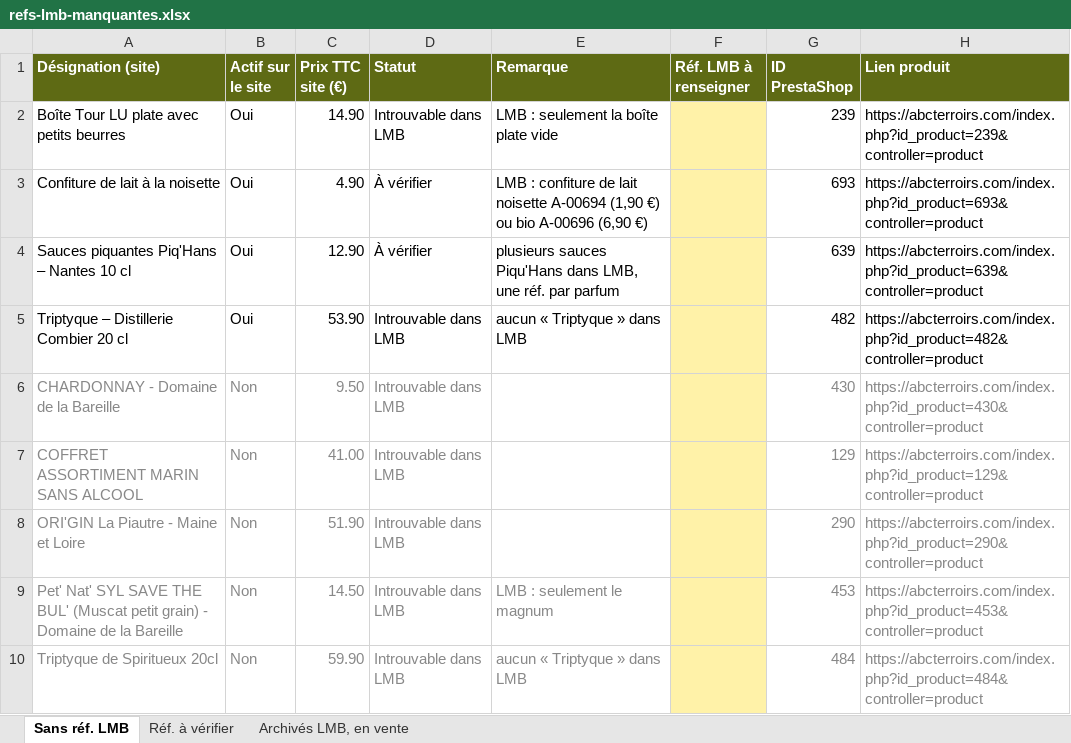
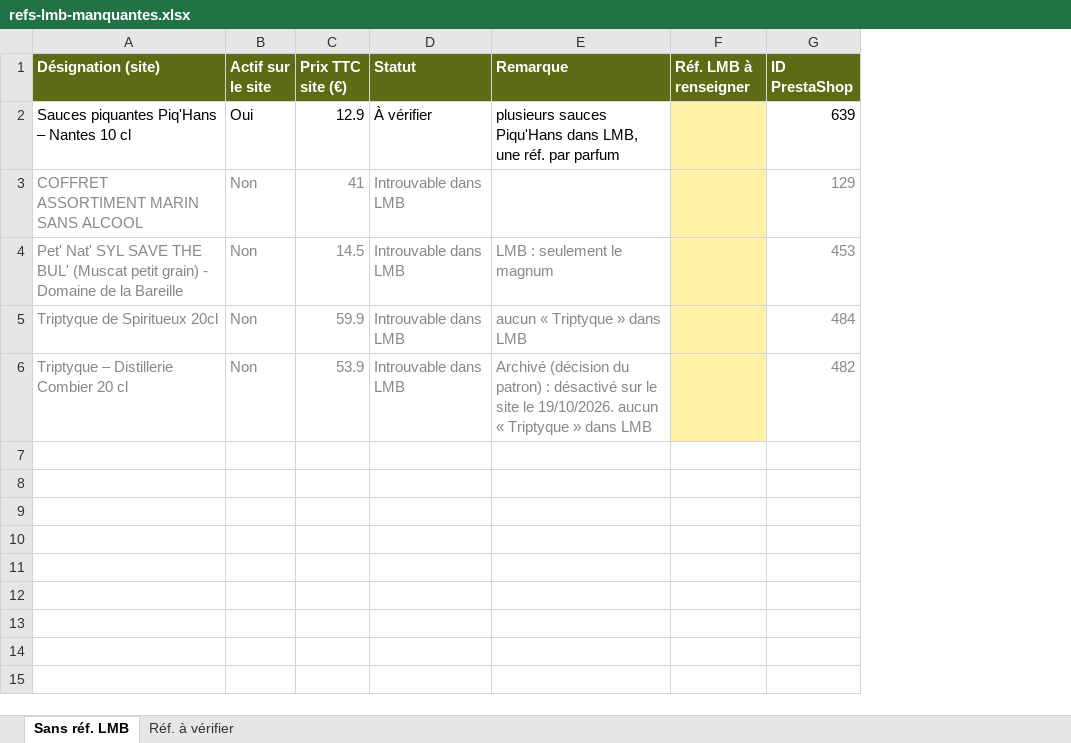
Before and after one commit to BentoDJ/Mondeslibres, an Excel workbook: abc-terroirs/export-lmb/refs-lmb-manquantes.xlsx, sheet Sans réf. LMB, drawn as a sheet; values as stored, in another font and other column widths than the file's, no borders; removed rows and columns are numbered as before the commit, all else as after; the diff names each change by its address in the sheet, - before the commit and + after, or states it on an @@ line.

```diff
--- a/abc-terroirs/export-lmb/refs-lmb-manquantes.xlsx (sheet Sans réf. LMB)
+++ b/abc-terroirs/export-lmb/refs-lmb-manquantes.xlsx (sheet Sans réf. LMB)
-sheet tab: Archivés LMB, en vente
-column H (Lien produit), row 4: https://abcterroirs.com/index.php?id_product=639&controller=product; row 7: https://abcterroirs.com/index.php?id_product=129&controller=product; rows 9-10: https://abcterroirs.com/index.php?id_product=453&controller=product | https://abcterroirs.com/index.php?id_product=484&controller=product
-row 2: Boîte Tour LU plate avec petits beurres | Oui | 14.90 | Introuvable dans LMB | LMB : seulement la boîte plate vide |  | 239 | https://abcterroirs.com/index.php?id_product=239&controller=product
-row 3: Confiture de lait à la noisette | Oui | 4.90 | À vérifier | LMB : confiture de lait noisette A-00694 (1,90 €) ou bio A-00696 (6,90 €) |  | 693 | https://abcterroirs.com/index.php?id_product=693&controller=product
-C2 (Prix TTC site (€)): 12.90
+C2 (Prix TTC site (€)): 12.9
-row 5: Triptyque – Distillerie Combier 20 cl | Oui | 53.90 | Introuvable dans LMB | aucun « Triptyque » dans LMB |  | 482 | https://abcterroirs.com/index.php?id_product=482&controller=product
-row 6: CHARDONNAY - Domaine de la Bareille | Non | 9.50 | Introuvable dans LMB |  |  | 430 | https://abcterroirs.com/index.php?id_product=430&controller=product
-C3 (Prix TTC site (€)): 41.00
+C3 (Prix TTC site (€)): 41
-row 8: ORI'GIN La Piautre - Maine et Loire | Non | 51.90 | Introuvable dans LMB |  |  | 290 | https://abcterroirs.com/index.php?id_product=290&controller=product
-C4 (Prix TTC site (€)): 14.50
+C4 (Prix TTC site (€)): 14.5
-C5 (Prix TTC site (€)): 59.90
+C5 (Prix TTC site (€)): 59.9
+row 6: Triptyque – Distillerie Combier 20 cl | Non | 53.9 | Introuvable dans LMB | Archivé (décision du patron) : désactivé sur le site le 19/10/2026. aucun « Triptyque » dans LMB |  | 482
```
Also changed, not shown: sheet Réf. à vérifier, abc-terroirs/export-lmb/export-prestashop-pour-lmb.xlsx, 3 other files.
